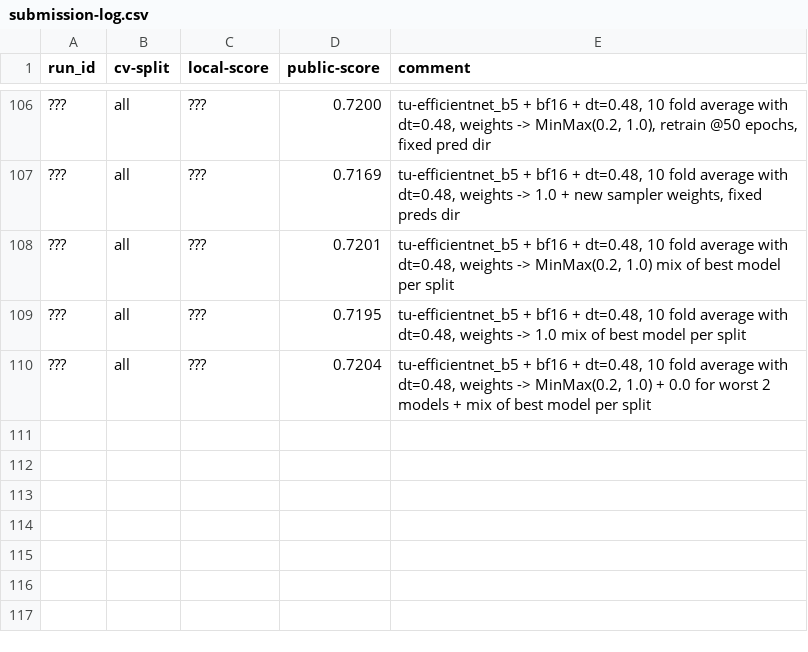
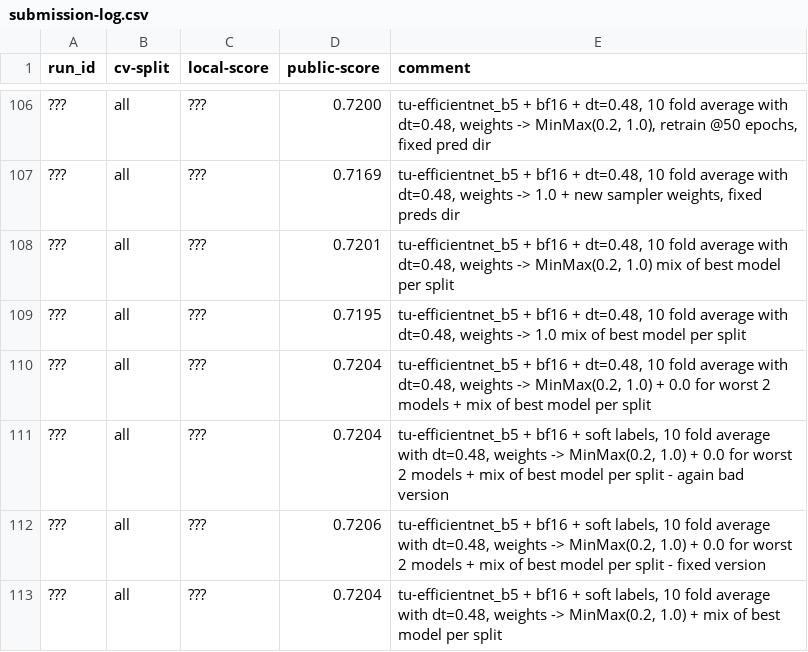
Before and after one commit to xultaeculcis/kelp-wanted-competition, a CSV file: data/submissions/submission-log.csv, drawn as a sheet; only a part is shown, gaps mark what is left out; the diff names each change by its address in the sheet, - before the commit and + after, or states it on an @@ line.

Commit message:
Soft labels (#27)
* Add option to predict using probabilities instead of hard labels (soft
targets)
* Move `tile_size` to consts
* Add CRS to predictions
* New submissions
* Update dev log

```diff
--- a/data/submissions/submission-log.csv
+++ b/data/submissions/submission-log.csv
+row 111: ??? | all | ??? | 0.7204 | tu-efficientnet_b5 + bf16 + soft labels, 10 fold average with dt=0.48, weights -> MinMax(0.2, 1.0) + 0.0 for worst 2 models + mix of best model per split - again bad version
+row 112: ??? | all | ??? | 0.7206 | tu-efficientnet_b5 + bf16 + soft labels, 10 fold average with dt=0.48, weights -> MinMax(0.2, 1.0) + 0.0 for worst 2 models + mix of best model per split - fixed version
+row 113: ??? | all | ??? | 0.7204 | tu-efficientnet_b5 + bf16 + soft labels, 10 fold average with dt=0.48, weights -> MinMax(0.2, 1.0) + mix of best model per split
```
Also changed, not shown: 4 other files.
